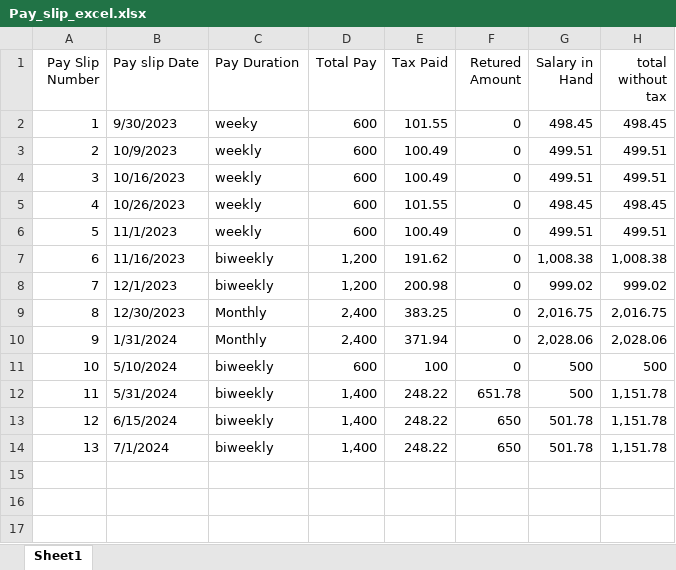
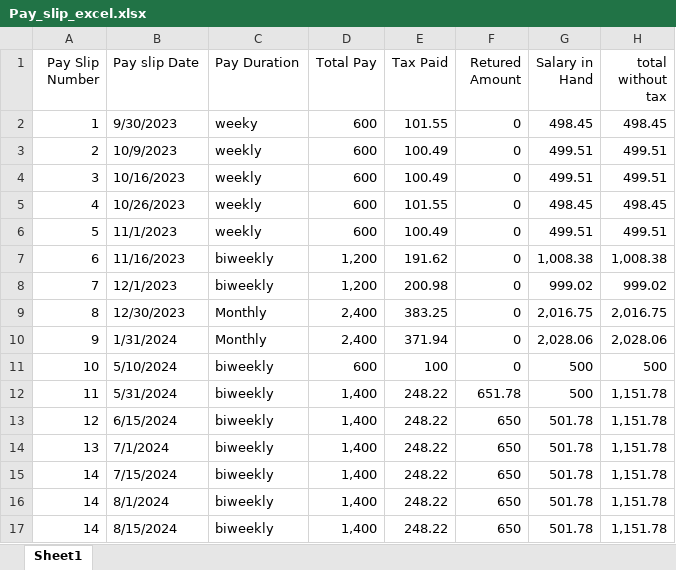
Before and after one commit to SulaimanConain/payslips, an Excel workbook: Pay_slip_excel.xlsx, sheet Sheet1, drawn as a sheet; values as stored, in another font and other column widths than the file's, no borders; the diff names each change by its address in the sheet, - before the commit and + after, or states it on an @@ line.

Commit message:
payslip updated till aug 15

```diff
--- a/Pay_slip_excel.xlsx (sheet Sheet1)
+++ b/Pay_slip_excel.xlsx (sheet Sheet1)
+row 15: 14 | 7/15/2024 | biweekly | 1,400 | 248.22 | 650 | 501.78 | 1,151.78
+row 16: 14 | 8/1/2024 | biweekly | 1,400 | 248.22 | 650 | 501.78 | 1,151.78
+row 17: 14 | 8/15/2024 | biweekly | 1,400 | 248.22 | 650 | 501.78 | 1,151.78
```
